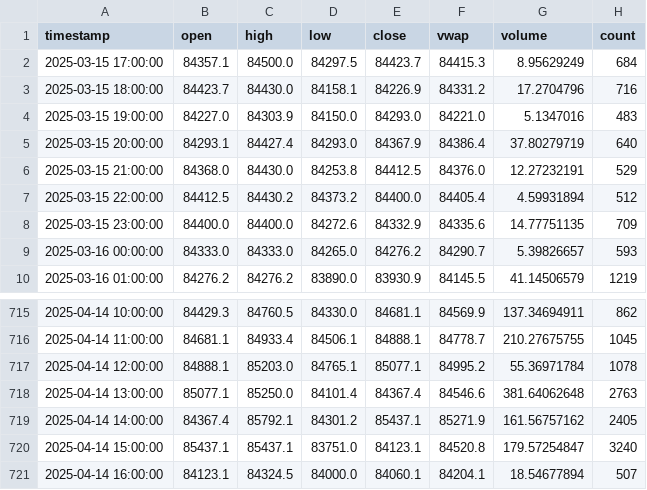
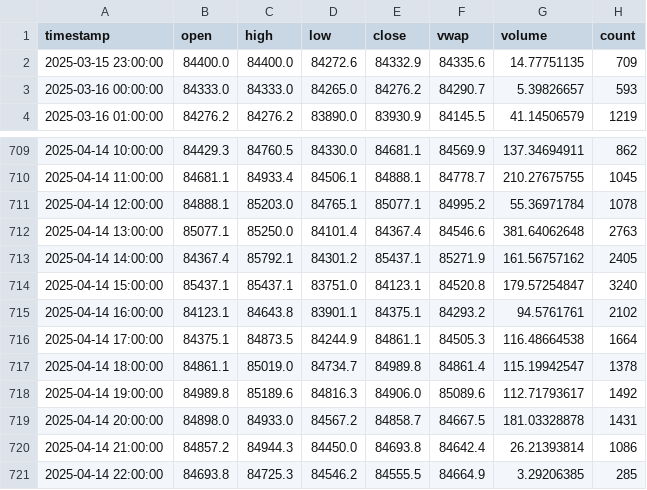
Before and after one commit to LiftOffr/LiftOffr-Bot, a CSV file: historical_data/BTCUSD/BTCUSD_1h.csv, drawn as a sheet; only a part is shown, gaps mark what is left out.

```diff
--- a/historical_data/BTCUSD/BTCUSD_1h.csv
+++ b/historical_data/BTCUSD/BTCUSD_1h.csv
@@ -1,8 +1,2 @@
 timestamp,open,high,low,close,vwap,volume,count
-2025-03-15 17:00:00,84357.1,84500.0,84297.5,84423.7,84415.3,8.95629249,684
-2025-03-15 18:00:00,84423.7,84430.0,84158.1,84226.9,84331.2,17.2704796,716
-2025-03-15 19:00:00,84227.0,84303.9,84150.0,84293.0,84221.0,5.1347016,483
-2025-03-15 20:00:00,84293.1,84427.4,84293.0,84367.9,84386.4,37.80279719,640
-2025-03-15 21:00:00,84368.0,84430.0,84253.8,84412.5,84376.0,12.27232191,529
-2025-03-15 22:00:00,84412.5,84430.2,84373.2,84400.0,84405.4,4.59931894,512
 2025-03-15 23:00:00,84400.0,84400.0,84272.6,84332.9,84335.6,14.77751135,709
@@ -720,2 +714,8 @@ timestamp,open,high,low,close,vwap,volume,count
 2025-04-14 15:00:00,85437.1,85437.1,83751.0,84123.1,84520.8,179.57254847,3240
-2025-04-14 16:00:00,84123.1,84324.5,84000.0,84060.1,84204.1,18.54677894,507
+2025-04-14 16:00:00,84123.1,84643.8,83901.1,84375.1,84293.2,94.5761761,2102
+2025-04-14 17:00:00,84375.1,84873.5,84244.9,84861.1,84505.3,116.48664538,1664
+2025-04-14 18:00:00,84861.1,85019.0,84734.7,84989.8,84861.4,115.19942547,1378
+2025-04-14 19:00:00,84989.8,85189.6,84816.3,84906.0,85089.6,112.71793617,1492
+2025-04-14 20:00:00,84898.0,84933.0,84567.2,84858.7,84667.5,181.03328878,1431
+2025-04-14 21:00:00,84857.2,84944.3,84450.0,84693.8,84642.4,26.21393814,1086
+2025-04-14 22:00:00,84693.8,84725.3,84546.2,84555.5,84664.9,3.29206385,285
```
Also changed, not shown: historical_data/BTCUSD_merged.csv, historical_data/ETHUSD/ETHUSD_4h.csv, 31 other files.
